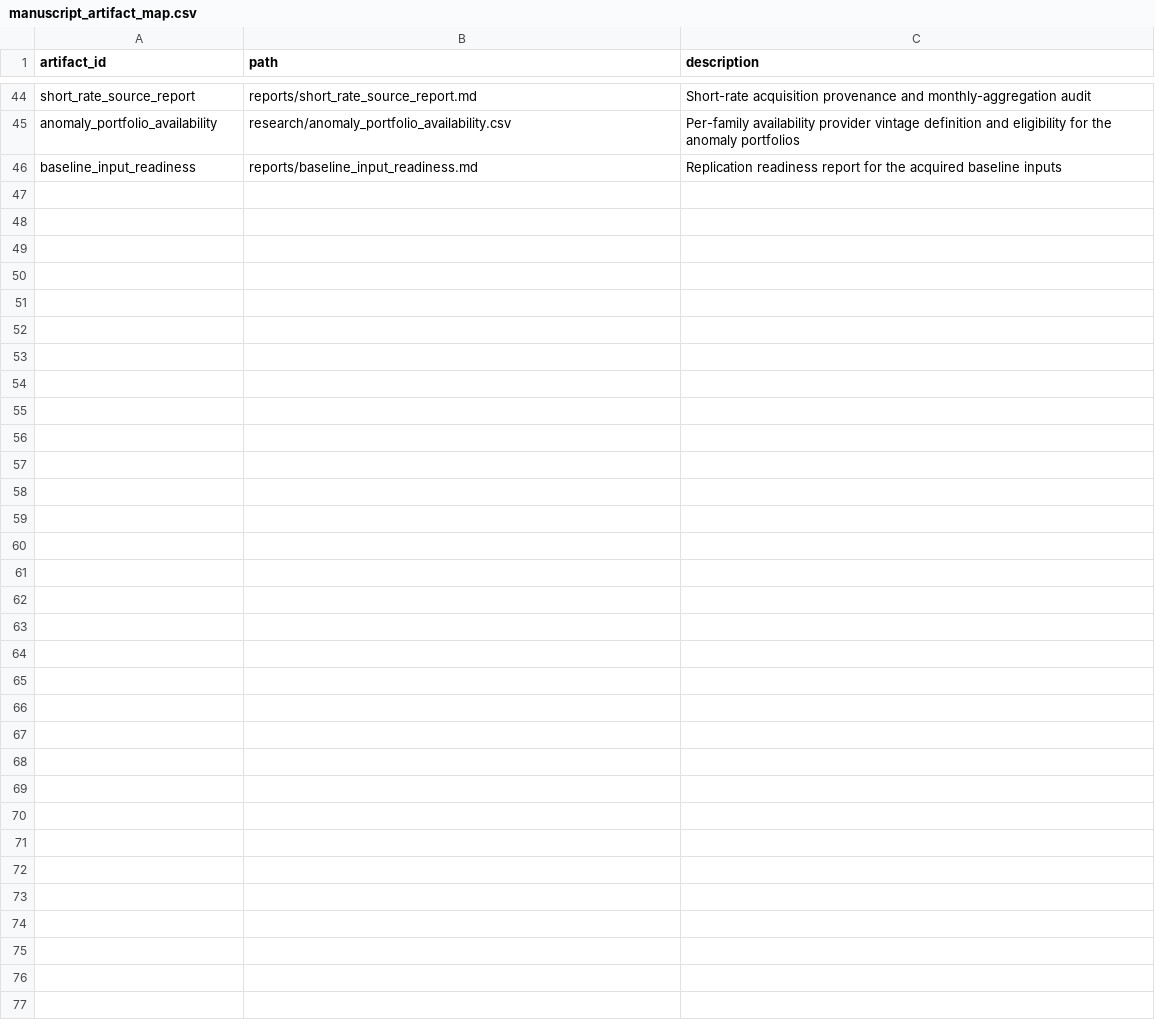
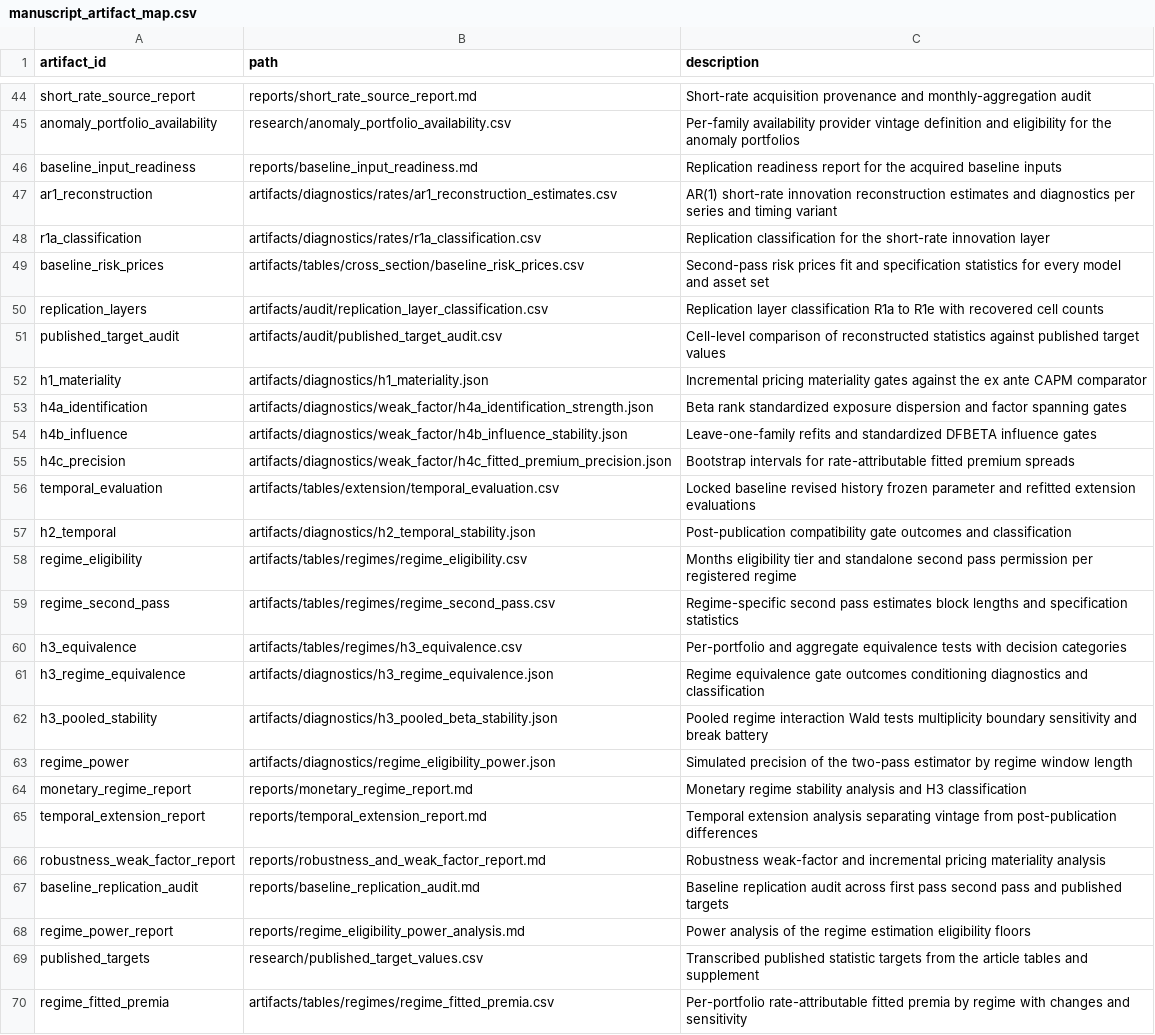
Before and after one commit to DiogoRibeiro7/short-rate-anomaly-regimes, a CSV file: research/manuscript_artifact_map.csv, drawn as a sheet; only a part is shown, gaps mark what is left out.

Commit message:
Write the results into the manuscript and raise the second-pass floor
The empirical work of Milestones 5 to 10 existed only in reports/ and
artifacts/. The manuscript still carried a preliminary-design banner and four
sections written in the future tense, so there was no article to submit. This
converts it into one.

Sections 6 to 9 are rewritten from planned to reported, with six new tables
built from the frozen artifacts: the short-rate reconstruction against its
published targets, baseline cross-sectional pricing for all eight registered
models, the incremental-pricing gates, the four temporal evaluations, the
regime-specific second passes, and the cell-level recovery audit. The abstract,
introduction, discussion, conclusion and Appendix A are rewritten to match, and
the preliminary banner is replaced by a documented-reconstruction status note.

The paper now states what was found rather than what would be attempted. Two of
the three headline findings are negative and both are pre-registered: the
short-rate factor does not meet the registered materiality standard and is the
weakest of the multi-factor specifications on these assets, and the relation
does not survive its own publication sample. The regime evidence is reported
asymmetrically because that is how it came out, with exposures demonstrably
regime dependent and the size of the fitted-premium change unresolvable at
feasible regime lengths.

Every numeric line carries an artifact tag naming the file it came from, and 23
result artifacts are added to the manuscript artifact map so the validator can
resolve them. All 93 table values were cross-checked against their artifacts
before committing.

The standalone-second-pass floor moves from 60 to 72 months. The second pass
inverts a residual covariance estimated from T months for N test assets, which
on the 70-portfolio system does not exist below 71, so the previous floor
admitted regimes to an estimator that could not run. No registered regime
changes tier and no reported result moves; the power artifact regenerates with
an identical curve and only its reference mark changed.

Supporting fixes: verify_manuscript.py now runs in CI, which it did not before;
make paper builds the PDF from paper/ so that \bibliography{references}
resolves under bibtex; and the causal-language whitelist gains the section title
it was meant to match, since an entry matching no real section silently banned
the vocabulary everywhere instead of permitting it.

```diff
--- a/research/manuscript_artifact_map.csv
+++ b/research/manuscript_artifact_map.csv
@@ -46 +46,25 @@ anomaly_portfolio_availability,research/anomaly_portfolio_availability.csv,Per-f
 baseline_input_readiness,reports/baseline_input_readiness.md,Replication readiness report for the acquired baseline inputs
+ar1_reconstruction,artifacts/diagnostics/rates/ar1_reconstruction_estimates.csv,AR(1) short-rate innovation reconstruction estimates and diagnostics per series and timing variant
+r1a_classification,artifacts/diagnostics/rates/r1a_classification.csv,Replication classification for the short-rate innovation layer
+baseline_risk_prices,artifacts/tables/cross_section/baseline_risk_prices.csv,Second-pass risk prices fit and specification statistics for every model and asset set
+replication_layers,artifacts/audit/replication_layer_classification.csv,Replication layer classification R1a to R1e with recovered cell counts
+published_target_audit,artifacts/audit/published_target_audit.csv,Cell-level comparison of reconstructed statistics against published target values
+h1_materiality,artifacts/diagnostics/h1_materiality.json,Incremental pricing materiality gates against the ex ante CAPM comparator
+h4a_identification,artifacts/diagnostics/weak_factor/h4a_identification_strength.json,Beta rank standardized exposure dispersion and factor spanning gates
+h4b_influence,artifacts/diagnostics/weak_factor/h4b_influence_stability.json,Leave-one-family refits and standardized DFBETA influence gates
+h4c_precision,artifacts/diagnostics/weak_factor/h4c_fitted_premium_precision.json,Bootstrap intervals for rate-attributable fitted premium spreads
+temporal_evaluation,artifacts/tables/extension/temporal_evaluation.csv,Locked baseline revised history frozen parameter and refitted extension evaluations
+h2_temporal,artifacts/diagnostics/h2_temporal_stability.json,Post-publication compatibility gate outcomes and classification
+regime_eligibility,artifacts/tables/regimes/regime_eligibility.csv,Months eligibility tier and standalone second pass permission per registered regime
+regime_second_pass,artifacts/tables/regimes/regime_second_pass.csv,Regime-specific second pass estimates block lengths and specification statistics
+h3_equivalence,artifacts/tables/regimes/h3_equivalence.csv,Per-portfolio and aggregate equivalence tests with decision categories
+h3_regime_equivalence,artifacts/diagnostics/h3_regime_equivalence.json,Regime equivalence gate outcomes conditioning diagnostics and classification
+h3_pooled_stability,artifacts/diagnostics/h3_pooled_beta_stability.json,Pooled regime interaction Wald tests multiplicity boundary sensitivity and break battery
+regime_power,artifacts/diagnostics/regime_eligibility_power.json,Simulated precision of the two-pass estimator by regime window length
+monetary_regime_report,reports/monetary_regime_report.md,Monetary regime stability analysis and H3 classification
+temporal_extension_report,reports/temporal_extension_report.md,Temporal extension analysis separating vintage from post-publication differences
+robustness_weak_factor_report,reports/robustness_and_weak_factor_report.md,Robustness weak-factor and incremental pricing materiality analysis
+baseline_replication_audit,reports/baseline_replication_audit.md,Baseline replication audit across first pass second pass and published targets
+regime_power_report,reports/regime_eligibility_power_analysis.md,Power analysis of the regime estimation eligibility floors
+published_targets,research/published_target_values.csv,Transcribed published statistic targets from the article tables and supplement
+regime_fitted_premia,artifacts/tables/regimes/regime_fitted_premia.csv,Per-portfolio rate-attributable fitted premia by regime with changes and sensitivity
```
Also changed, not shown: 11 other files.
